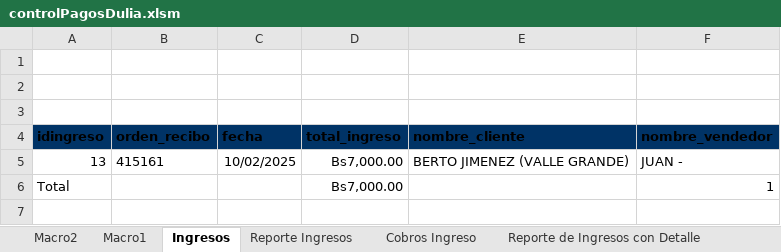
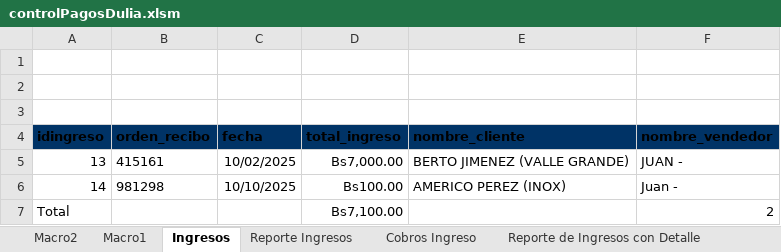
Before and after one commit to aycaRichard12/CtrCobrosPagos, an Excel workbook: controlPagosDulia.xlsm, sheet Ingresos, drawn as a sheet; values as stored, in another font and other column widths than the file's, no borders; charts and pictures and table styles not drawn; addresses are those after the commit; the diff names each change by its address in the sheet, - before the commit and + after, or states it on an @@ line.

```diff
--- a/controlPagosDulia.xlsm (sheet Ingresos)
+++ b/controlPagosDulia.xlsm (sheet Ingresos)
+row 6: 14 | 981298 | 10/10/2025 | Bs100.00 | AMERICO PEREZ (INOX) | Juan -
-D7 (total_ingreso): Bs7,000.00
+D7 (total_ingreso): Bs7,100.00
-F7 (nombre_vendedor): 1
+F7 (nombre_vendedor): 2
```
Also changed, not shown: 3 other files.
